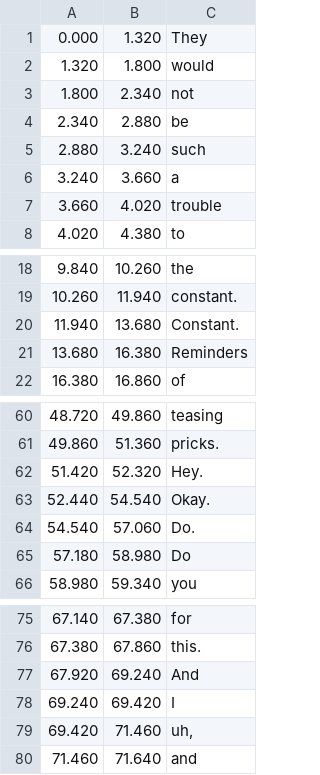
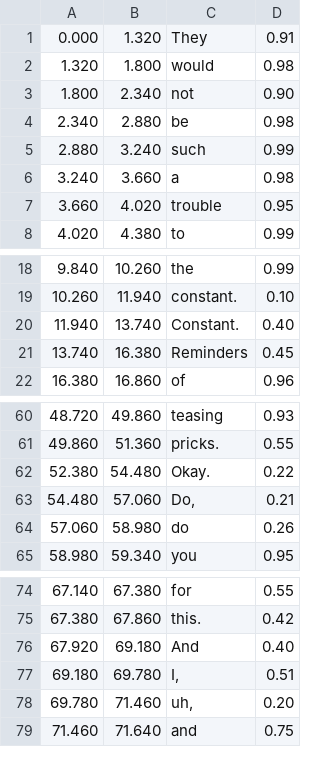
Before and after one commit to bluebu/study, a TSV file: storage/data/english/review/super8/L3/p68.words.tsv, drawn as a sheet; only a part is shown, gaps mark what is left out; removed rows and columns are numbered as before the commit, all else as after; the diff covers the shown part only; the diff names each change by its address in the sheet, - before the commit and + after, or states it on an @@ line.

```diff
--- a/storage/data/english/review/super8/L3/p68.words.tsv
+++ b/storage/data/english/review/super8/L3/p68.words.tsv
+column D, rows 1-8: 0.91 | 0.98 | 0.90 | 0.98 | 0.99 | 0.98 | 0.95 | 0.99; rows 18-22: 0.99 | 0.10 | 0.40 | 0.45 | 0.96; rows 60-61: 0.93 | 0.55; row 65: 0.95; rows 74-76: 0.55 | 0.42 | 0.40; rows 78-79: 0.20 | 0.75
-B20: 13.680
+B20: 13.740
-A21: 13.680
+A21: 13.740
-row 62: 51.420 | 52.320 | Hey.
-row 63: 52.440 | 54.540 | Okay.
-row 64: 54.540 | 57.060 | Do.
-row 65: 57.180 | 58.980 | Do
+row 62: 52.380 | 54.480 | Okay. | 0.22
+row 63: 54.480 | 57.060 | Do, | 0.21
+row 64: 57.060 | 58.980 | do | 0.26
-B76: 69.240
+B76: 69.180
-row 78: 69.240 | 69.420 | I
+row 77: 69.180 | 69.780 | I, | 0.51
-A78: 69.420
+A78: 69.780
```
Also changed, not shown: 2 edited cells elsewhere in this file, storage/data/english/review/super8/L3/p65.words.tsv, storage/data/english/review/super8/L3/p66.words.tsv, 28 other files.
